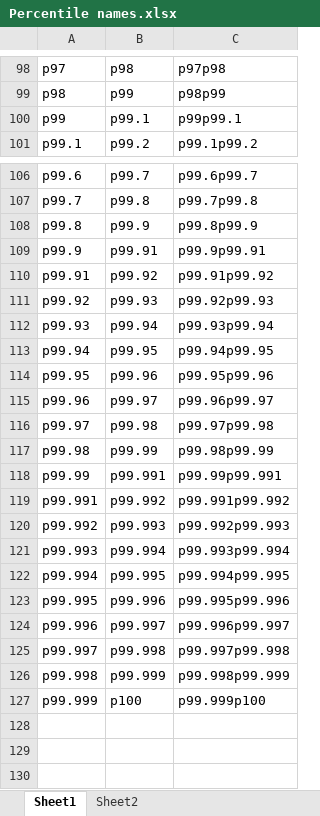
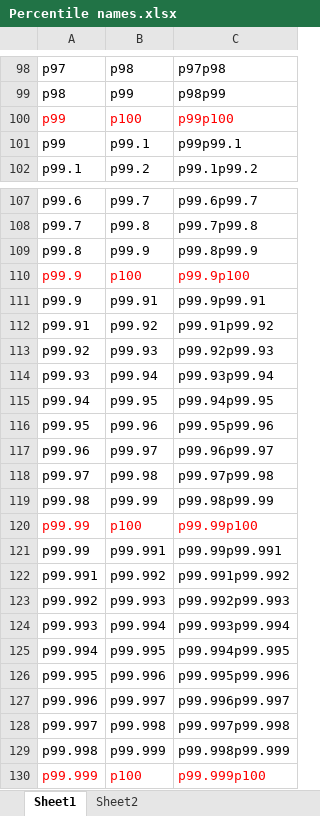
Before and after one commit to owid/notebooks, an Excel workbook: PabloArriagada/poverty_inequality_dataexplorer/WID/Percentile names.xlsx, sheet Sheet1, drawn as a sheet; only a part is shown, gaps mark what is left out; values as stored, in another font and other column widths than the file's, no borders; addresses are those after the commit; the diff names each change by its address in the sheet, - before the commit and + after, or states it on an @@ line.

```diff
--- a/PabloArriagada/poverty_inequality_dataexplorer/WID/Percentile names.xlsx (sheet Sheet1)
+++ b/PabloArriagada/poverty_inequality_dataexplorer/WID/Percentile names.xlsx (sheet Sheet1)
+row 100: p99 | p100 | p99p100
+row 110: p99.9 | p100 | p99.9p100
+row 120: p99.99 | p100 | p99.99p100
-A130:C130 text colour: black
+A130:C130 text colour: #FF0000
```
Also changed, not shown: sheet Sheet2, formulas that keep their value, 10 other files.
